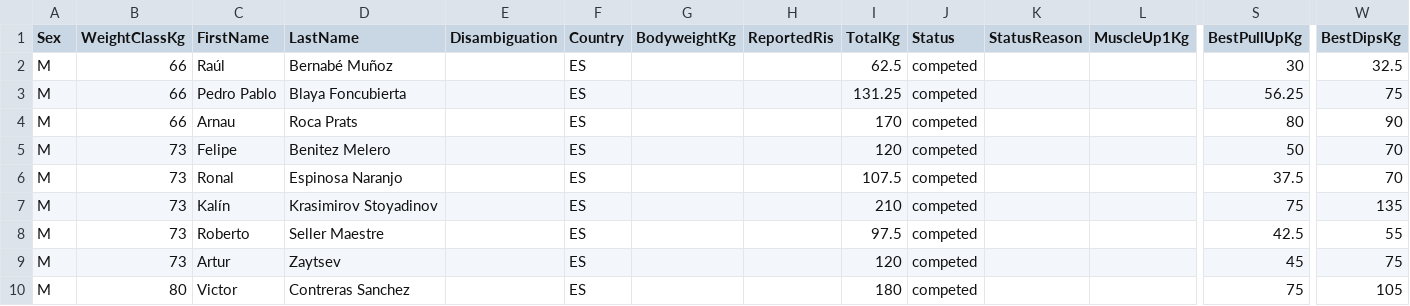
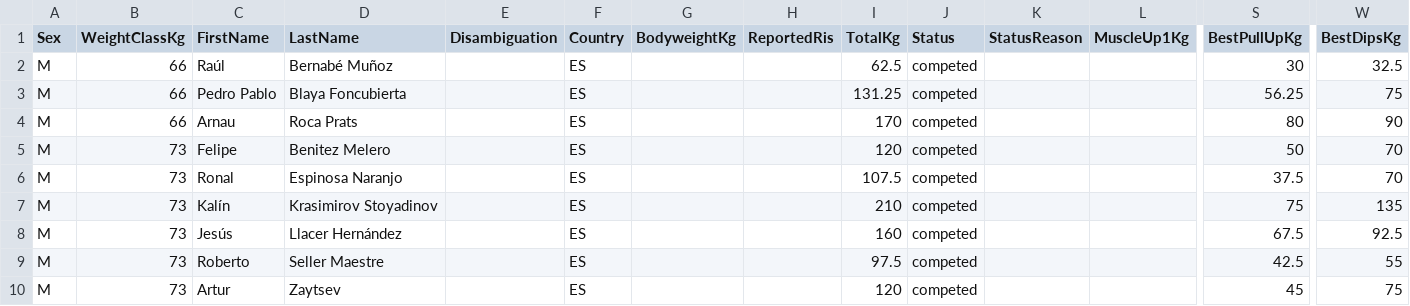
Before and after one commit to openstreetlifting/openstreetlifting, a CSV file: backend/data/competitions/asociacion-espanola-de-streetlifting/2023/aesl-gods-battles-classic-2023/entries.csv, drawn as a sheet; only a part is shown, gaps mark what is left out; the shorter side is filled out with more unchanged rows; rows hold the shown columns only; the diff names each change by its address in the sheet, - before the commit and + after, or states it on an @@ line.

Commit message:
fix(data): apply confirmed Gods names and lift totals

```diff
--- a/backend/data/competitions/asociacion-espanola-de-streetlifting/2023/aesl-gods-battles-classic-2023/entries.csv
+++ b/backend/data/competitions/asociacion-espanola-de-streetlifting/2023/aesl-gods-battles-classic-2023/entries.csv
+row 8: M | 73 | Jesús | Llacer Hernández |  | ES |  |  | 160 | competed |  |  | 67.5 | 92.5
```
